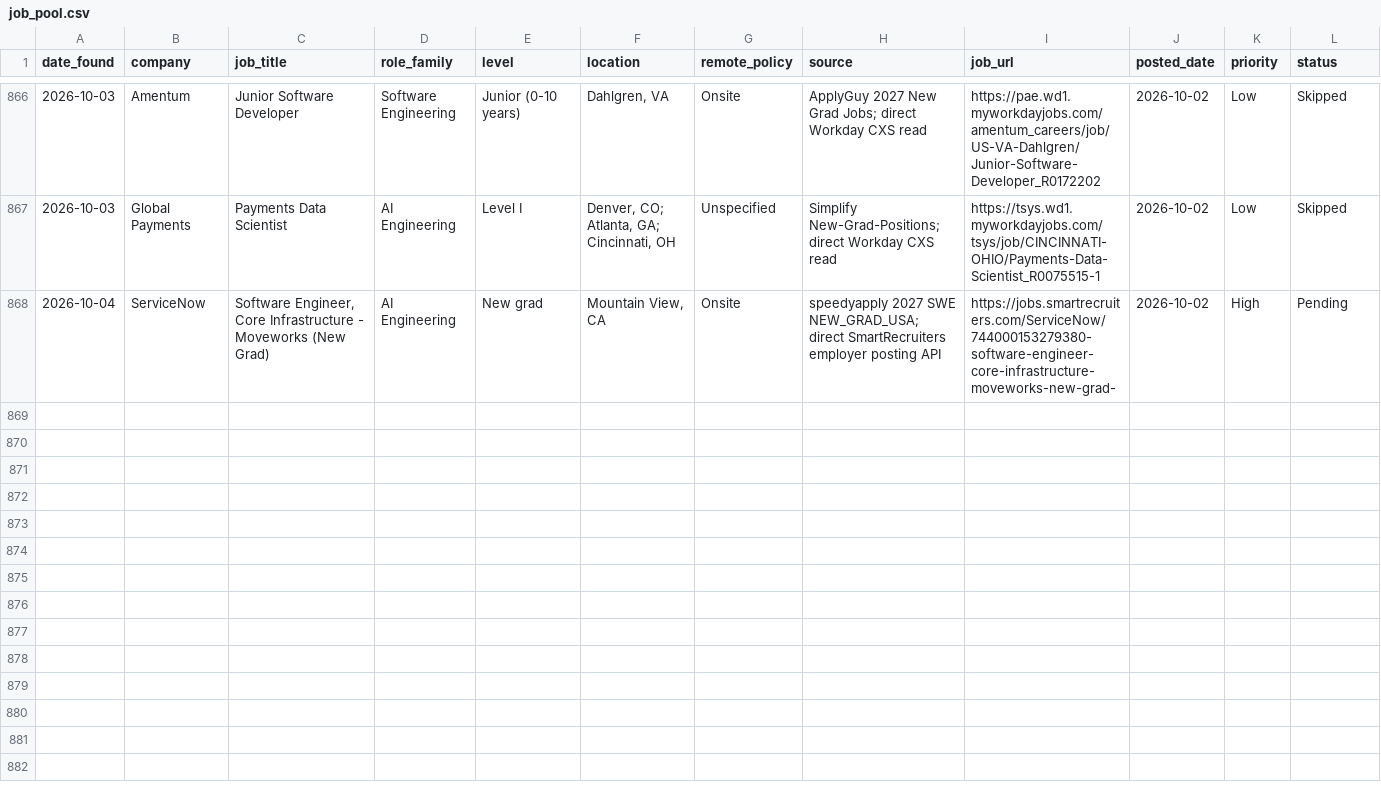
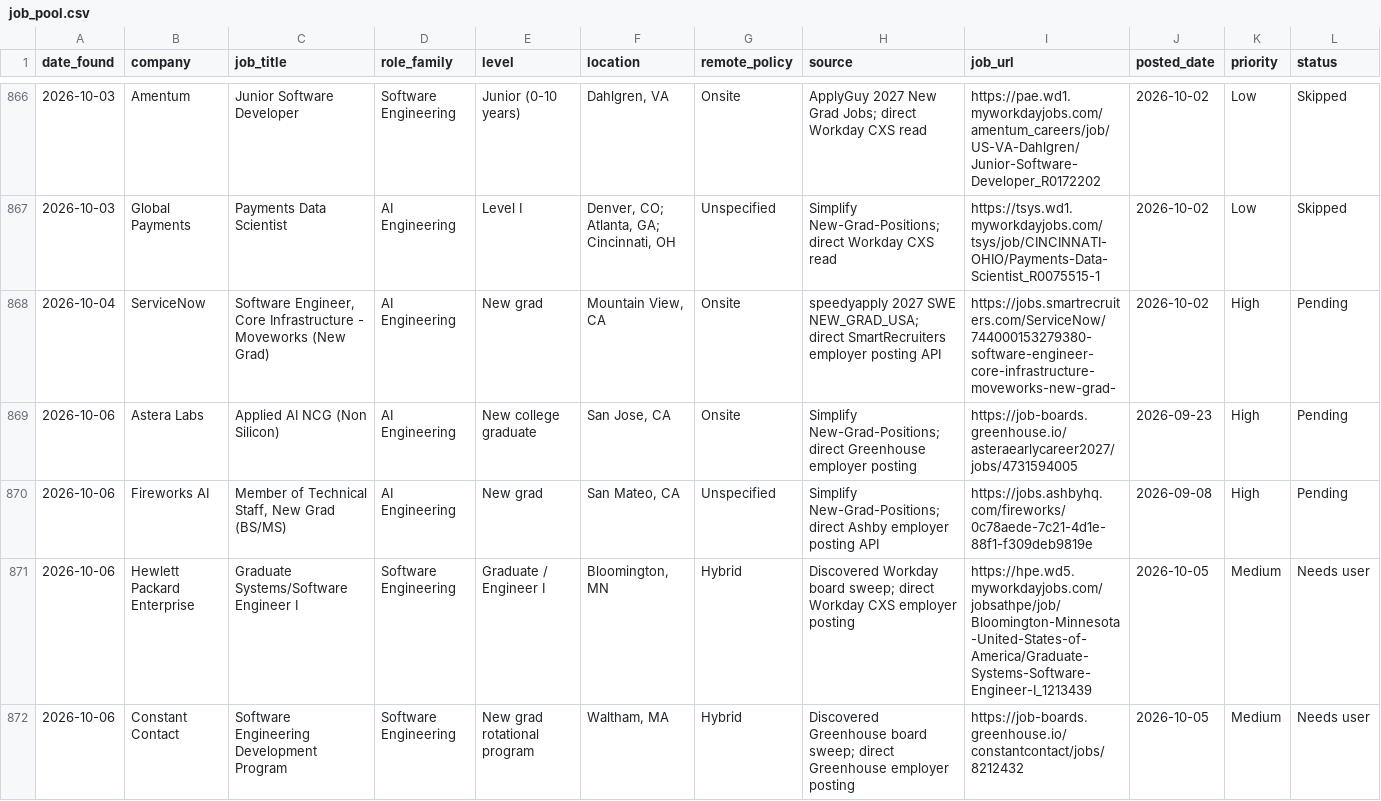
Before and after one commit to EleanorLiu12/applypilot-private, a CSV file: dashboard/job_pool.csv, drawn as a sheet; only a part is shown, gaps mark what is left out; rows hold the shown columns only; the diff names each change by its address in the sheet, - before the commit and + after, or states it on an @@ line.

```diff
--- a/dashboard/job_pool.csv
+++ b/dashboard/job_pool.csv
+row 869: 2026-10-06 | Astera Labs | Applied AI NCG (Non Silicon) | AI Engineering | New college graduate | San Jose, CA | Onsite | Simplify New-Grad-Positions; direct Greenhouse employer posting | https://job-boards.greenhouse.io/asteraearlycareer2027/jobs/4731594005 | 2026-09-23 | High | Pending
+row 870: 2026-10-06 | Fireworks AI | Member of Technical Staff, New Grad (BS/MS) | AI Engineering | New grad | San Mateo, CA | Unspecified | Simplify New-Grad-Positions; direct Ashby employer posting API | https://jobs.ashbyhq.com/fireworks/0c78aede-7c21-4d1e-88f1-f309deb9819e | 2026-09-08 | High | Pending
+row 871: 2026-10-06 | Hewlett Packard Enterprise | Graduate Systems/Software Engineer I | Software Engineering | Graduate / Engineer I | Bloomington, MN | Hybrid | Discovered Workday board sweep; direct Workday CXS employer posting | https://hpe.wd5.myworkdayjobs.com/jobsathpe/job/Bloomington-Minnesota-United-States-of-America/Graduate-Systems-Software-Engineer-I_1213439 | 2026-10-05 | Medium | Needs user
+row 872: 2026-10-06 | Constant Contact | Software Engineering Development Program | Software Engineering | New grad rotational program | Waltham, MA | Hybrid | Discovered Greenhouse board sweep; direct Greenhouse employer posting | https://job-boards.greenhouse.io/constantcontact/jobs/8212432 | 2026-10-05 | Medium | Needs user
```
Also changed, not shown: dashboard/applied_archive.csv, dashboard/china/daily_dashboard.csv, 2 other files.
